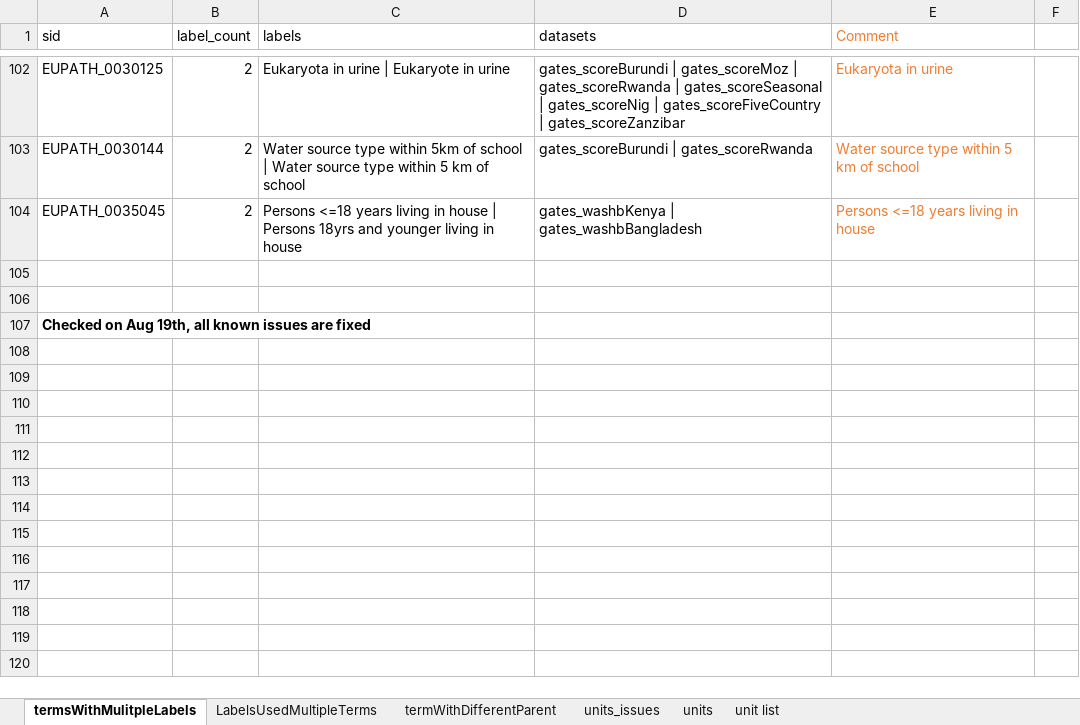
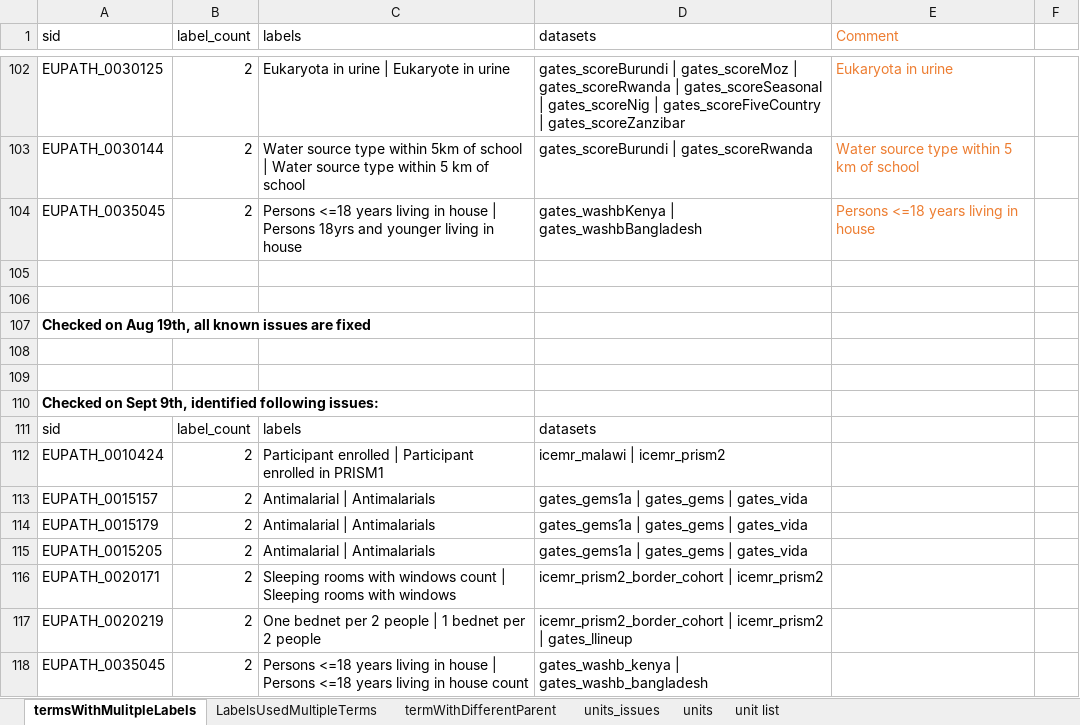
Before and after one commit to VEuPathDB/ApiCommonData, an Excel workbook: Load/ontology/harmonization/clinEpi_eda_inconsistencyIssues.xlsx, sheet termsWithMulitpleLabels, drawn as a sheet; only a part is shown, gaps mark what is left out; values as stored, in another font and other column widths than the file's, no borders; the diff names each change by its address in the sheet, - before the commit and + after, or states it on an @@ line.

Commit message:
new issues identified

```diff
--- a/Load/ontology/harmonization/clinEpi_eda_inconsistencyIssues.xlsx (sheet termsWithMulitpleLabels)
+++ b/Load/ontology/harmonization/clinEpi_eda_inconsistencyIssues.xlsx (sheet termsWithMulitpleLabels)
+row 108: (empty)
+row 109: (empty)
+row 110: Checked on Sept 9th, identified following issues:
+row 111: sid | label_count | labels | datasets
+row 112: EUPATH_0010424 | 2 | Participant enrolled | Participant enrolled in PRISM1 | icemr_malawi | icemr_prism2
+row 113: EUPATH_0015157 | 2 | Antimalarial | Antimalarials | gates_gems1a | gates_gems | gates_vida
+row 114: EUPATH_0015179 | 2 | Antimalarial | Antimalarials | gates_gems1a | gates_gems | gates_vida
+row 115: EUPATH_0015205 | 2 | Antimalarial | Antimalarials | gates_gems1a | gates_gems | gates_vida
+row 116: EUPATH_0020171 | 2 | Sleeping rooms with windows count | Sleeping rooms with windows | icemr_prism2_border_cohort | icemr_prism2
+row 117: EUPATH_0020219 | 2 | One bednet per 2 people | 1 bednet per 2 people | icemr_prism2_border_cohort | icemr_prism2 | gates_llineup
+row 118: EUPATH_0035045 | 2 | Persons <=18 years living in house | Persons <=18 years living in house count | gates_washb_kenya | gates_washb_bangladesh
```
Also changed, not shown: sheet termWithDifferentParent.
